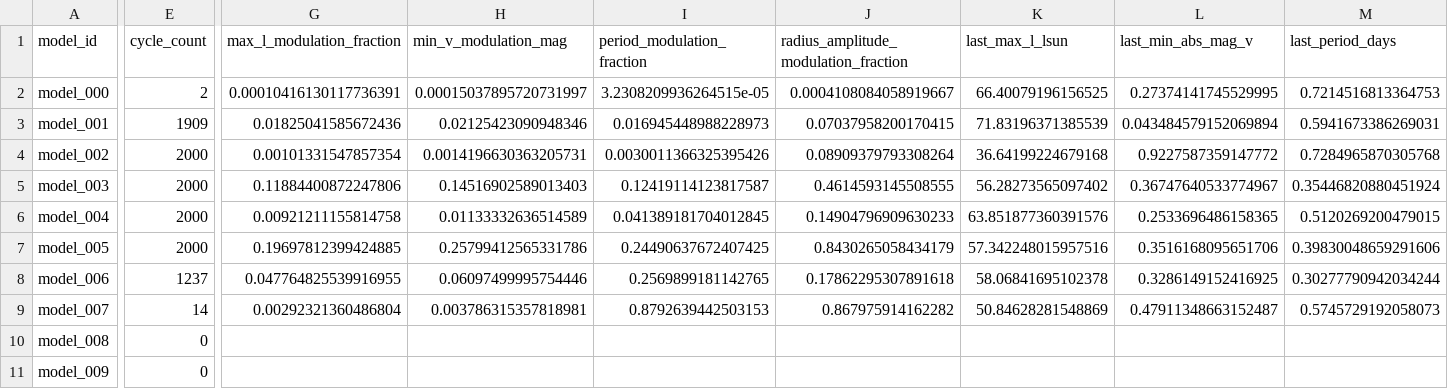
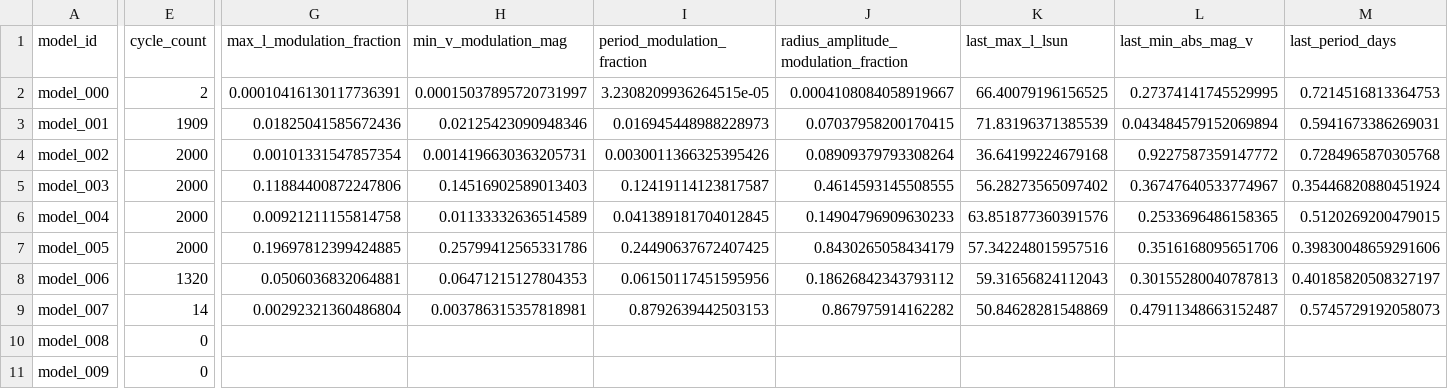
Before and after one commit to earlbellinger/earlbellinger.github.io, a CSV file: apps/kappa/metadata/cycle_modulation_summary.csv, drawn as a sheet; only a part is shown, gaps mark what is left out; the diff names each change by its address in the sheet, - before the commit and + after, or states it on an @@ line.

```diff
--- a/apps/kappa/metadata/cycle_modulation_summary.csv
+++ b/apps/kappa/metadata/cycle_modulation_summary.csv
-E8 (cycle_count): 1237
+E8 (cycle_count): 1320
-G8 (max_l_modulation_fraction): 0.047764825539916955
+G8 (max_l_modulation_fraction): 0.0506036832064881
-H8 (min_v_modulation_mag): 0.06097499995754446
+H8 (min_v_modulation_mag): 0.06471215127804353
-I8 (period_modulation_fraction): 0.2569899181142765
+I8 (period_modulation_fraction): 0.06150117451595956
-J8: 0.17862295307891618
+J8: 0.18626842343793112
-K8 (last_max_l_lsun): 58.06841695102378
+K8 (last_max_l_lsun): 59.31656824112043
-L8 (last_min_abs_mag_v): 0.3286149152416925
+L8 (last_min_abs_mag_v): 0.30155280040787813
-M8 (last_period_days): 0.30277790942034244
+M8 (last_period_days): 0.40185820508327197
```
Also changed, not shown: apps/kappa/metadata/models.csv, apps/kappa/models/model_000/mesa_rsp_combined_14507_full_pressure_minus_eq_final_cycle_lightcurve.csv, 37 other files.
